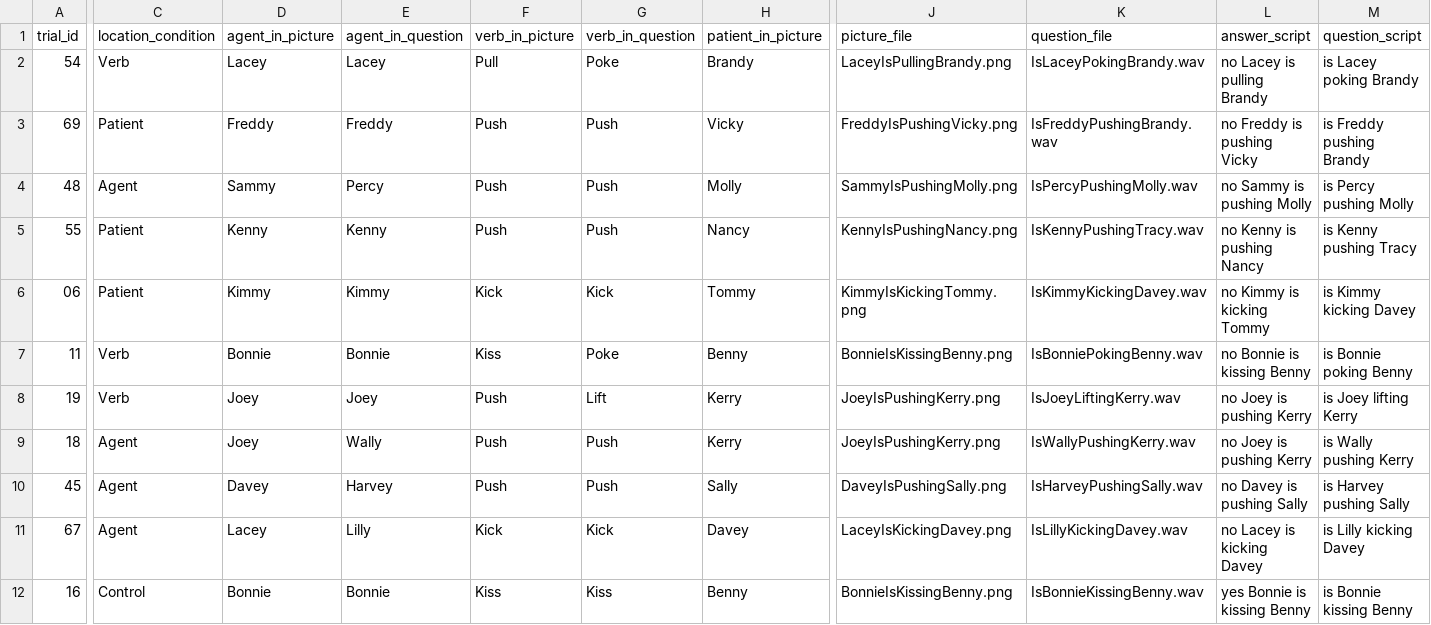
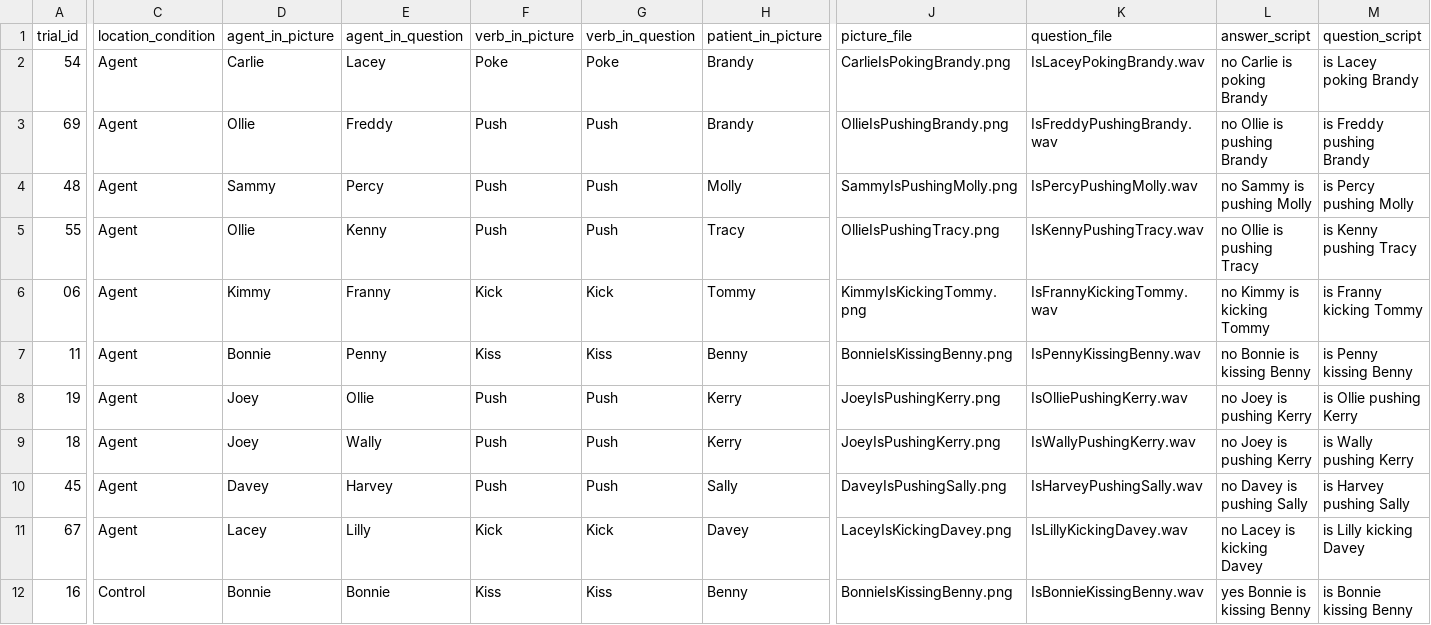
Before and after one commit to Xinzhu-Fang/prosody_study_exp, a CSV file: exp4/tAll_trials.csv, drawn as a sheet; only a part is shown, gaps mark what is left out; the diff covers the shown part only; the diff names each change by its address in the sheet, - before the commit and + after, or states it on an @@ line.

```diff
--- a/exp4/tAll_trials.csv
+++ b/exp4/tAll_trials.csv
-C2 (location_condition): Verb
+C2 (location_condition): Agent
-D2 (agent_in_picture): Lacey
+D2 (agent_in_picture): Carlie
-F2 (verb_in_picture): Pull
+F2 (verb_in_picture): Poke
-J2 (picture_file): LaceyIsPullingBrandy.png
+J2 (picture_file): CarlieIsPokingBrandy.png
-L2 (answer_script): no Lacey is pulling Brandy
+L2 (answer_script): no Carlie is poking Brandy
-C3 (location_condition): Patient
+C3 (location_condition): Agent
-D3 (agent_in_picture): Freddy
+D3 (agent_in_picture): Ollie
-H3 (patient_in_picture): Vicky
+H3 (patient_in_picture): Brandy
-J3 (picture_file): FreddyIsPushingVicky.png
+J3 (picture_file): OllieIsPushingBrandy.png
-L3 (answer_script): no Freddy is pushing Vicky
+L3 (answer_script): no Ollie is pushing Brandy
-C5:C6 (location_condition): Patient
+C5:C6 (location_condition): Agent
-D5 (agent_in_picture): Kenny
+D5 (agent_in_picture): Ollie
-H5 (patient_in_picture): Nancy
+H5 (patient_in_picture): Tracy
-J5 (picture_file): KennyIsPushingNancy.png
+J5 (picture_file): OllieIsPushingTracy.png
-L5 (answer_script): no Kenny is pushing Nancy
+L5 (answer_script): no Ollie is pushing Tracy
-E6 (agent_in_question): Kimmy
+E6 (agent_in_question): Franny
-K6 (question_file): IsKimmyKickingDavey.wav
+K6 (question_file): IsFrannyKickingTommy.wav
-M6 (question_script): is Kimmy kicking Davey
+M6 (question_script): is Franny kicking Tommy
-C7:C8 (location_condition): Verb
+C7:C8 (location_condition): Agent
-E7 (agent_in_question): Bonnie
+E7 (agent_in_question): Penny
-G7 (verb_in_question): Poke
+G7 (verb_in_question): Kiss
-K7 (question_file): IsBonniePokingBenny.wav
+K7 (question_file): IsPennyKissingBenny.wav
-M7 (question_script): is Bonnie poking Benny
+M7 (question_script): is Penny kissing Benny
-E8 (agent_in_question): Joey
+E8 (agent_in_question): Ollie
-G8 (verb_in_question): Lift
+G8 (verb_in_question): Push
-K8 (question_file): IsJoeyLiftingKerry.wav
+K8 (question_file): IsOlliePushingKerry.wav
-M8 (question_script): is Joey lifting Kerry
+M8 (question_script): is Ollie pushing Kerry
```
Also changed, not shown: 169 edited cells elsewhere in this file, exp4/tAll_trials_ordered.csv, exp5/tAll_trials.csv, 7 other files.
